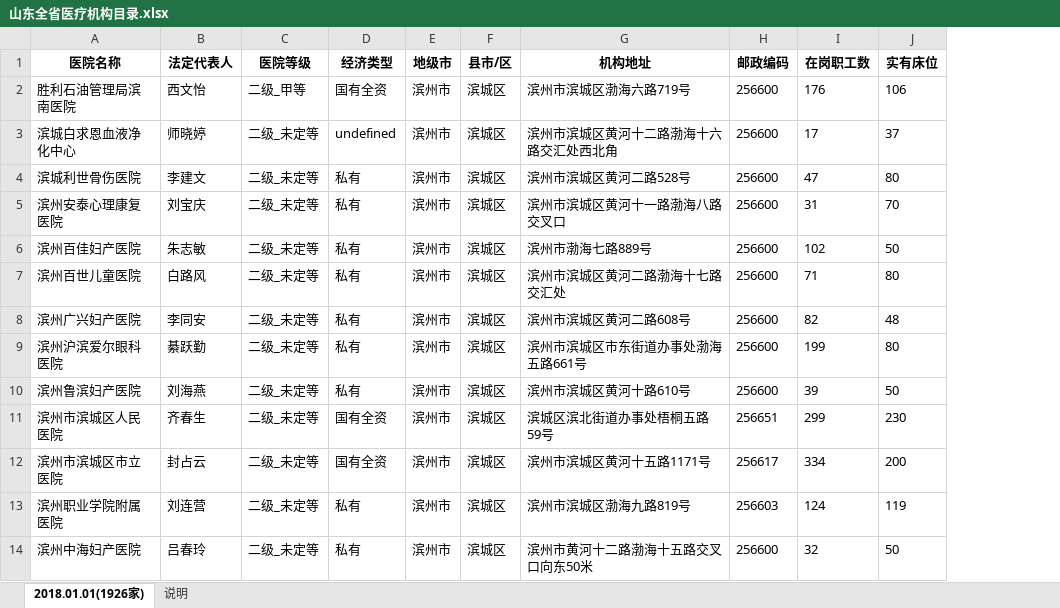
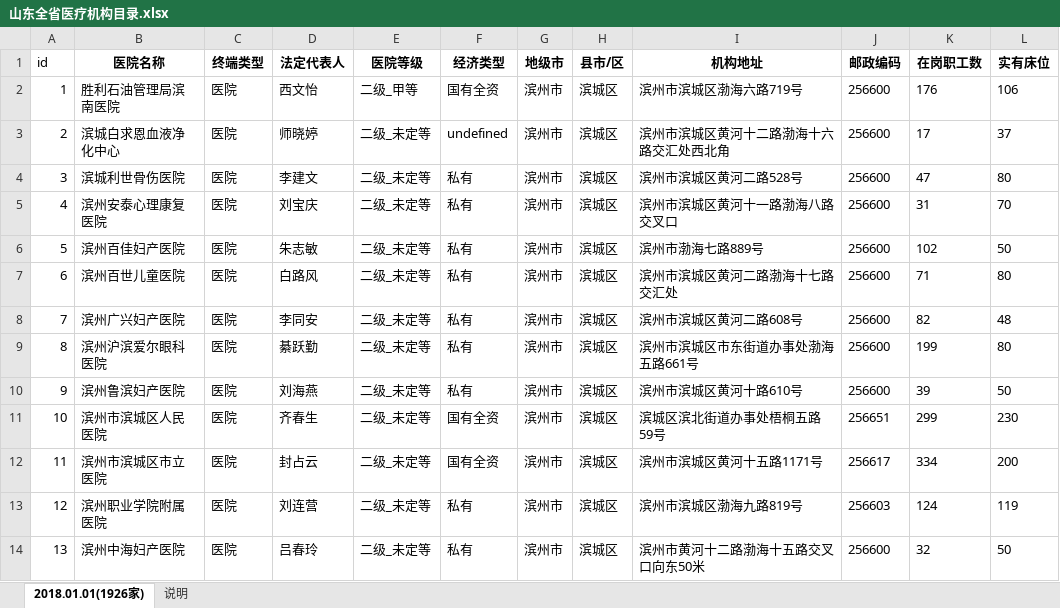
Before and after one commit to lab37/yiyaoshuju_html, an Excel workbook: doc/山东全省医疗机构目录.xlsx, sheet 2018.01.01(1926家), drawn as a sheet; only a part is shown; values as stored, in another font and other column widths than the file's, no borders; the diff names each change by its address in the sheet, - before the commit and + after, or states it on an @@ line.

```diff
--- a/doc/山东全省医疗机构目录.xlsx (sheet 2018.01.01(1926家))
+++ b/doc/山东全省医疗机构目录.xlsx (sheet 2018.01.01(1926家))
+column A (id), rows 2-14: 1 | 2 | 3 | 4 | 5 | 6 | 7 | 8 | 9 | 10 | 11 | 12 | 13
+column C (终端类型), rows 2-14: all 医院
```
Also changed, not shown: 2 other files.
